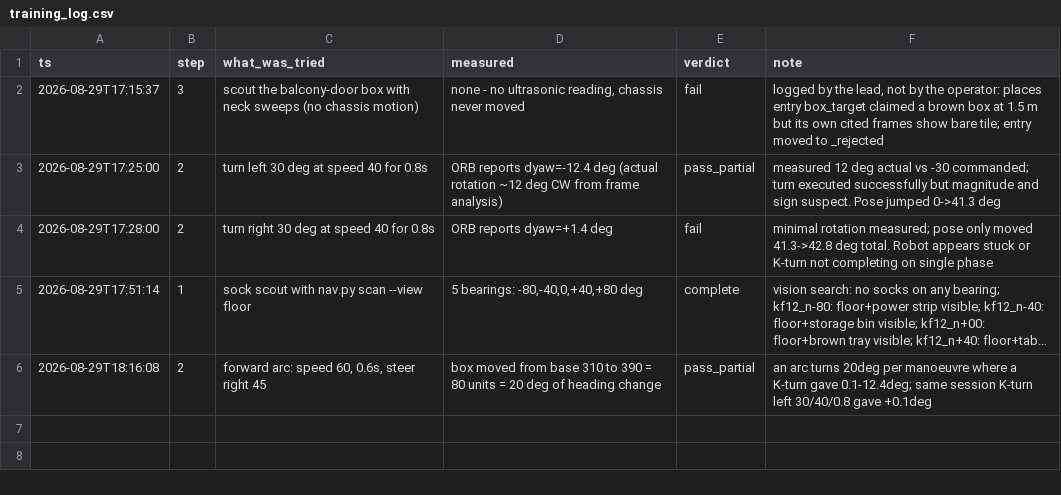
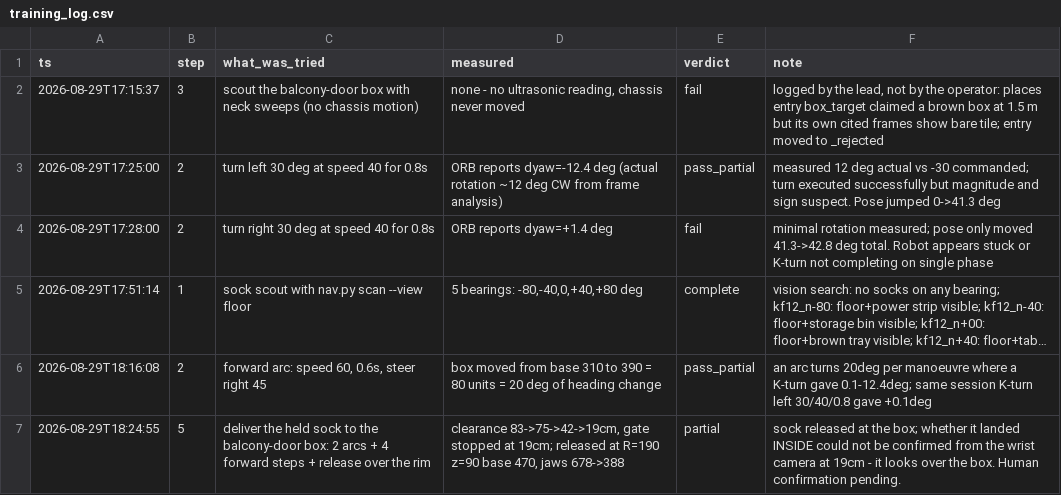
Before and after one commit to rasulkarimov/robotics, a CSV file: training_log.csv, drawn as a sheet; long unchanged cells end in …; the diff names each change by its address in the sheet, - before the commit and + after, or states it on an @@ line.

```diff
--- a/training_log.csv
+++ b/training_log.csv
+row 7: 2026-08-29T18:24:55 | 5 | deliver the held sock to the balcony-door box: 2 arcs + 4 forward steps + release over the rim | clearance 83->75->42->19cm, gate stopped at 19cm; released at R=190 z=90 base 470, jaws 678->388 | partial | sock released at the box; whether it landed INSIDE could not be confirmed from the wrist camera at 19cm - it looks over the box. Human confirmation pending.
```
Also changed, not shown: 3 other files.
